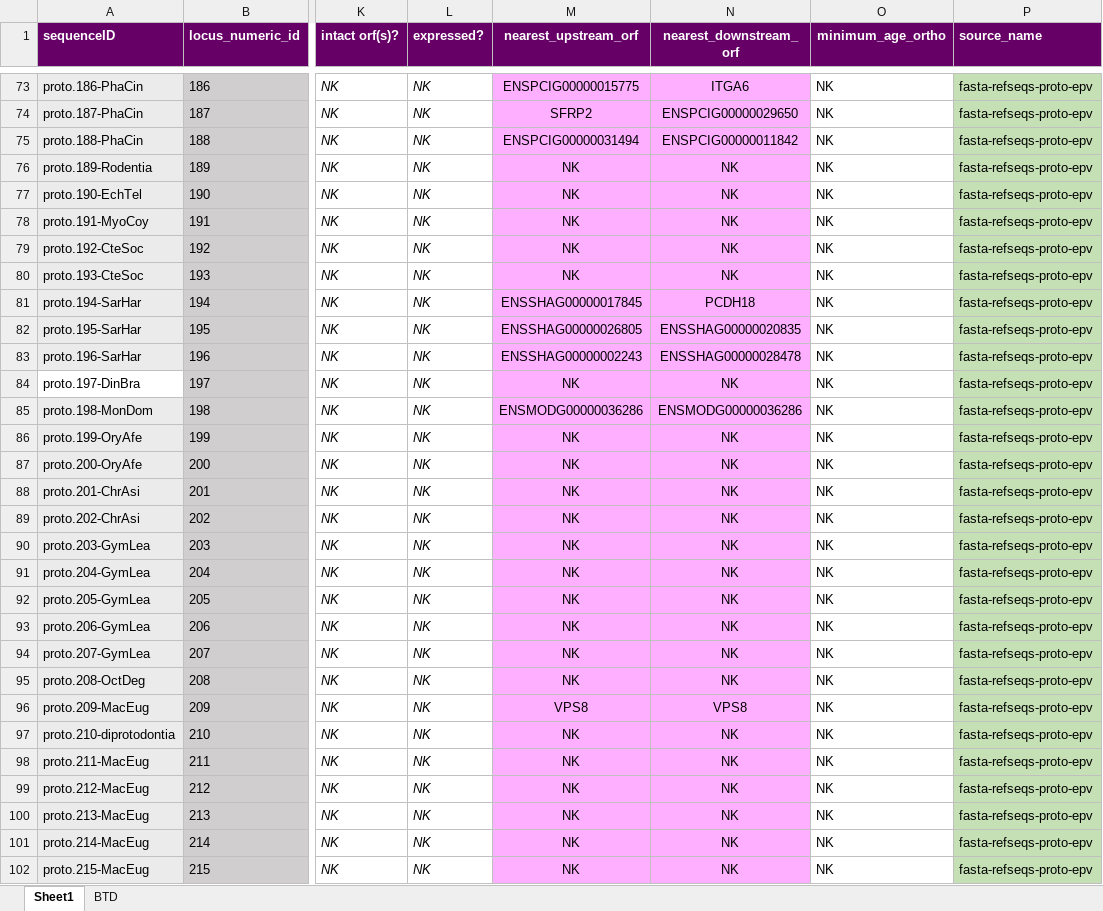
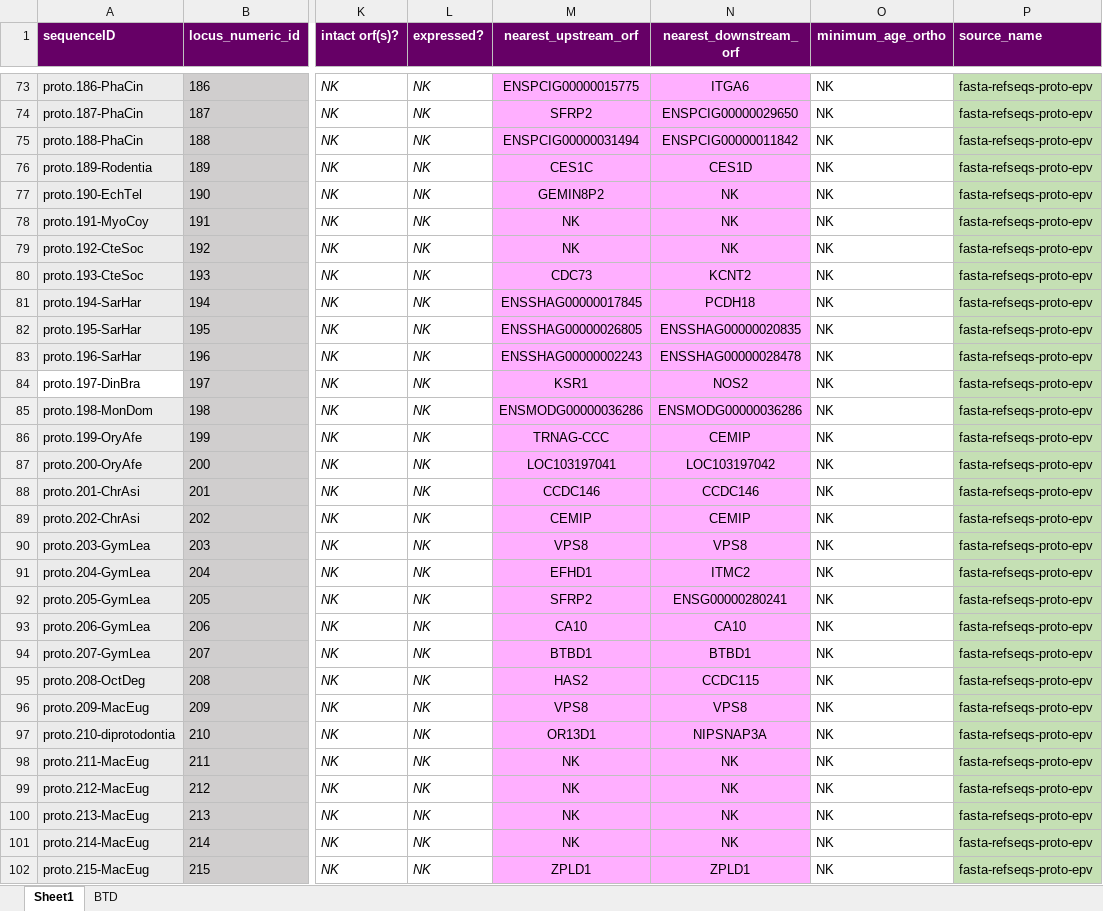
Before and after one commit to giffordlabcvr/Parvovirus-GLUE, an Excel workbook: tabular/eve/parvovirinae/epv-proto-refseqs-side-data.xlsx, sheet Sheet1, drawn as a sheet; only a part is shown, gaps mark what is left out; values as stored, in another font and other column widths than the file's, no borders; the diff covers the shown part only; the diff names each change by its address in the sheet, - before the commit and + after, or states it on an @@ line.

Commit message:
Populated epv-proto-refseqs-side-data.xlsx

```diff
--- a/tabular/eve/parvovirinae/epv-proto-refseqs-side-data.xlsx (sheet Sheet1)
+++ b/tabular/eve/parvovirinae/epv-proto-refseqs-side-data.xlsx (sheet Sheet1)
-M76 (nearest_upstream_orf): NK
+M76 (nearest_upstream_orf): CES1C
-N76 (nearest_downstream_orf): NK
+N76 (nearest_downstream_orf): CES1D
-M77 (nearest_upstream_orf): NK
+M77 (nearest_upstream_orf): GEMIN8P2
-M80 (nearest_upstream_orf): NK
+M80 (nearest_upstream_orf): CDC73
-N80 (nearest_downstream_orf): NK
+N80 (nearest_downstream_orf): KCNT2
-M84 (nearest_upstream_orf): NK
+M84 (nearest_upstream_orf): KSR1
-N84 (nearest_downstream_orf): NK
+N84 (nearest_downstream_orf): NOS2
-M86 (nearest_upstream_orf): NK
+M86 (nearest_upstream_orf): TRNAG-CCC
-N86 (nearest_downstream_orf): NK
+N86 (nearest_downstream_orf): CEMIP
-M87 (nearest_upstream_orf): NK
+M87 (nearest_upstream_orf): LOC103197041
-N87 (nearest_downstream_orf): NK
+N87 (nearest_downstream_orf): LOC103197042
-M88 (nearest_upstream_orf): NK
+M88 (nearest_upstream_orf): CCDC146
-N88 (nearest_downstream_orf): NK
+N88 (nearest_downstream_orf): CCDC146
-M89 (nearest_upstream_orf): NK
+M89 (nearest_upstream_orf): CEMIP
-N89 (nearest_downstream_orf): NK
+N89 (nearest_downstream_orf): CEMIP
-M90 (nearest_upstream_orf): NK
+M90 (nearest_upstream_orf): VPS8
-N90 (nearest_downstream_orf): NK
+N90 (nearest_downstream_orf): VPS8
-M91 (nearest_upstream_orf): NK
+M91 (nearest_upstream_orf): EFHD1
-N91 (nearest_downstream_orf): NK
+N91 (nearest_downstream_orf): ITMC2
-M92 (nearest_upstream_orf): NK
+M92 (nearest_upstream_orf): SFRP2
-N92 (nearest_downstream_orf): NK
+N92 (nearest_downstream_orf): ENSG00000280241
-M93 (nearest_upstream_orf): NK
+M93 (nearest_upstream_orf): CA10
-N93 (nearest_downstream_orf): NK
+N93 (nearest_downstream_orf): CA10
-M94 (nearest_upstream_orf): NK
+M94 (nearest_upstream_orf): BTBD1
-N94 (nearest_downstream_orf): NK
+N94 (nearest_downstream_orf): BTBD1
-M95 (nearest_upstream_orf): NK
+M95 (nearest_upstream_orf): HAS2
-N95 (nearest_downstream_orf): NK
+N95 (nearest_downstream_orf): CCDC115
-M97 (nearest_upstream_orf): NK
+M97 (nearest_upstream_orf): OR13D1
-N97 (nearest_downstream_orf): NK
+N97 (nearest_downstream_orf): NIPSNAP3A
-M102 (nearest_upstream_orf): NK
+M102 (nearest_upstream_orf): ZPLD1
-N102 (nearest_downstream_orf): NK
+N102 (nearest_downstream_orf): ZPLD1
```
Also changed, not shown: 35 edited cells elsewhere in this sheet.
